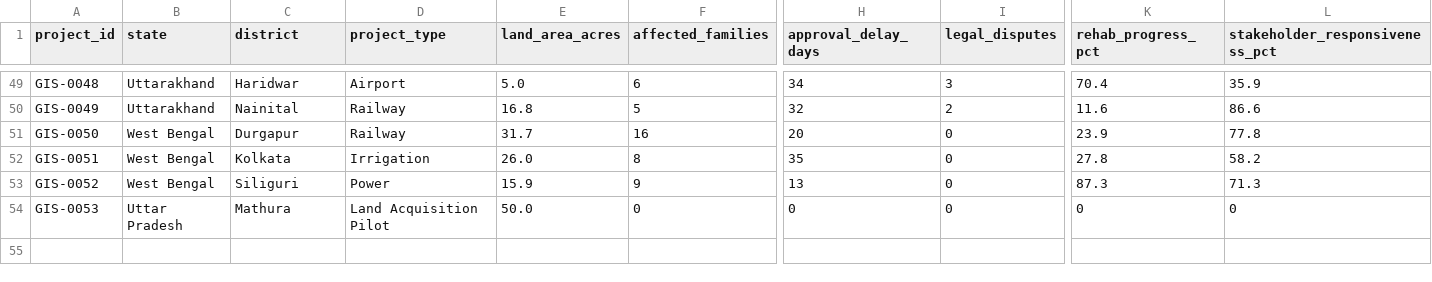
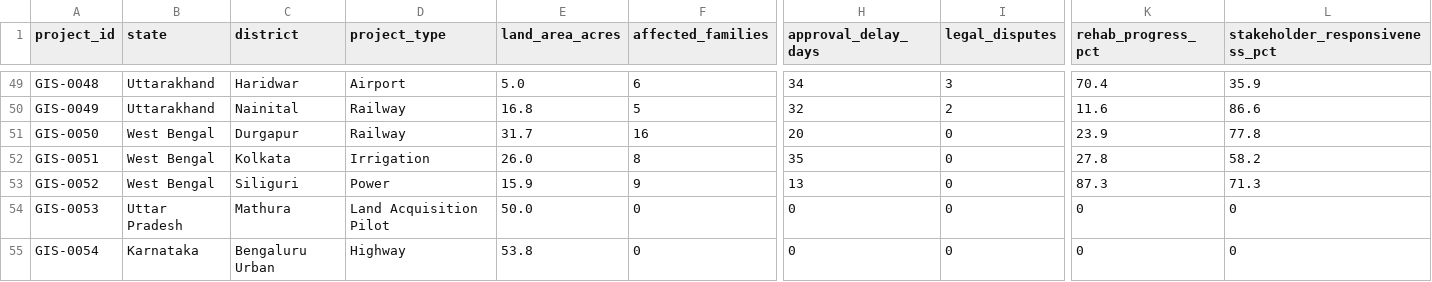
Before and after one commit to thadityarajsingh/land-acquisition-ai, a CSV file: public/gis-demo.csv, drawn as a sheet; only a part is shown, gaps mark what is left out; rows hold the shown columns only; the diff names each change by its address in the sheet, - before the commit and + after, or states it on an @@ line.

Commit message:
Fix GIS selection for Bengaluru Urban district

```diff
--- a/public/gis-demo.csv
+++ b/public/gis-demo.csv
+row 55: GIS-0054 | Karnataka | Bengaluru Urban | Highway | 53.8 | 0 | 0 | 0 | 0 | 0
```
